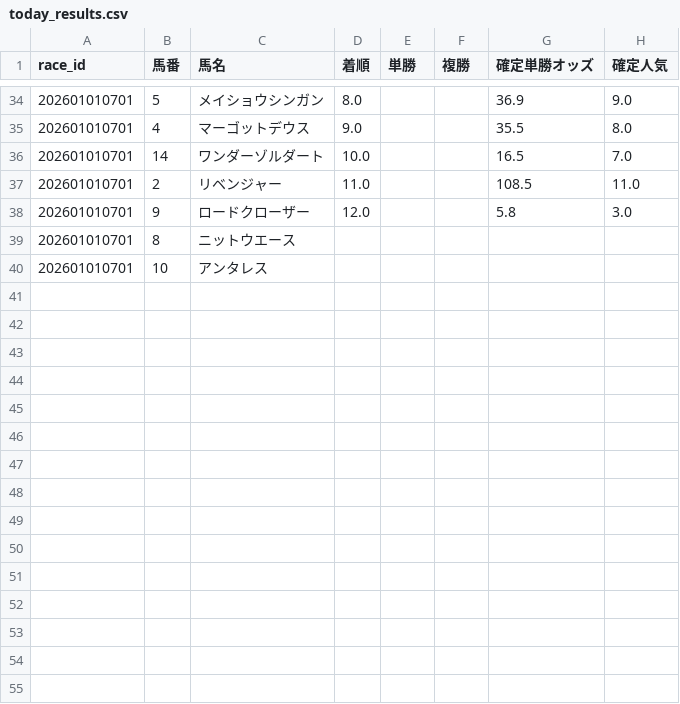
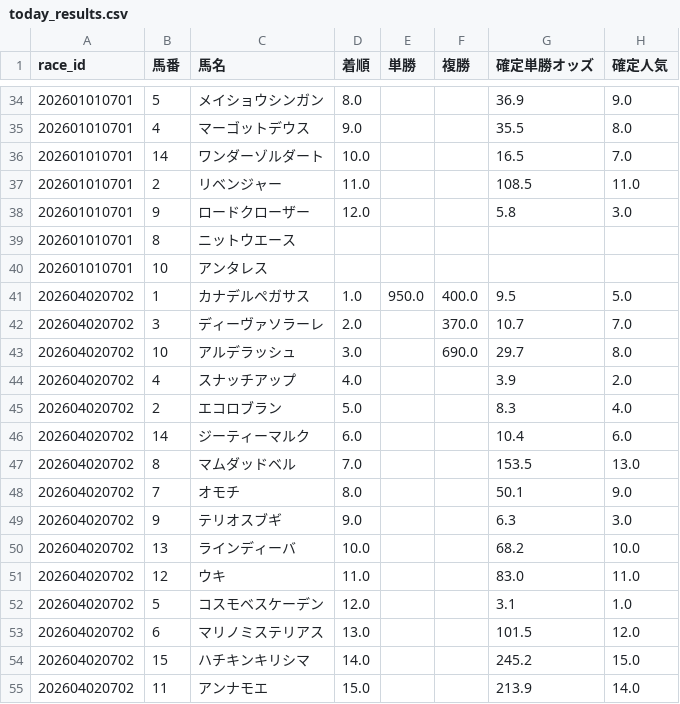
Before and after one commit to fu-ga306/keiba-ai, a CSV file: today_results.csv, drawn as a sheet; only a part is shown, gaps mark what is left out; the diff names each change by its address in the sheet, - before the commit and + after, or states it on an @@ line.

```diff
--- a/today_results.csv
+++ b/today_results.csv
+row 41: 202604020702 | 1 | カナデルペガサス | 1.0 | 950.0 | 400.0 | 9.5 | 5.0
+row 42: 202604020702 | 3 | ディーヴァソラーレ | 2.0 |  | 370.0 | 10.7 | 7.0
+row 43: 202604020702 | 10 | アルデラッシュ | 3.0 |  | 690.0 | 29.7 | 8.0
+row 44: 202604020702 | 4 | スナッチアップ | 4.0 |  |  | 3.9 | 2.0
+row 45: 202604020702 | 2 | エコロブラン | 5.0 |  |  | 8.3 | 4.0
+row 46: 202604020702 | 14 | ジーティーマルク | 6.0 |  |  | 10.4 | 6.0
+row 47: 202604020702 | 8 | マムダッドベル | 7.0 |  |  | 153.5 | 13.0
+row 48: 202604020702 | 7 | オモチ | 8.0 |  |  | 50.1 | 9.0
+row 49: 202604020702 | 9 | テリオスブギ | 9.0 |  |  | 6.3 | 3.0
+row 50: 202604020702 | 13 | ラインディーバ | 10.0 |  |  | 68.2 | 10.0
+row 51: 202604020702 | 12 | ウキ | 11.0 |  |  | 83.0 | 11.0
+row 52: 202604020702 | 5 | コスモベスケーデン | 12.0 |  |  | 3.1 | 1.0
+row 53: 202604020702 | 6 | マリノミステリアス | 13.0 |  |  | 101.5 | 12.0
+row 54: 202604020702 | 15 | ハチキンキリシマ | 14.0 |  |  | 245.2 | 15.0
+row 55: 202604020702 | 11 | アンナモエ | 15.0 |  |  | 213.9 | 14.0
```
Also changed, not shown: odds_history.csv, today_bets.csv, 1 other file.
